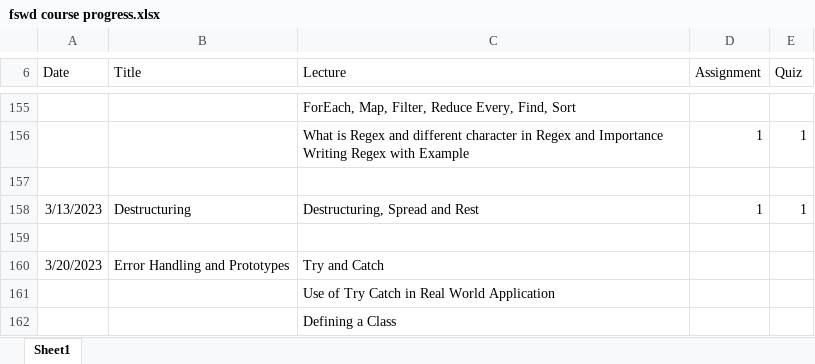
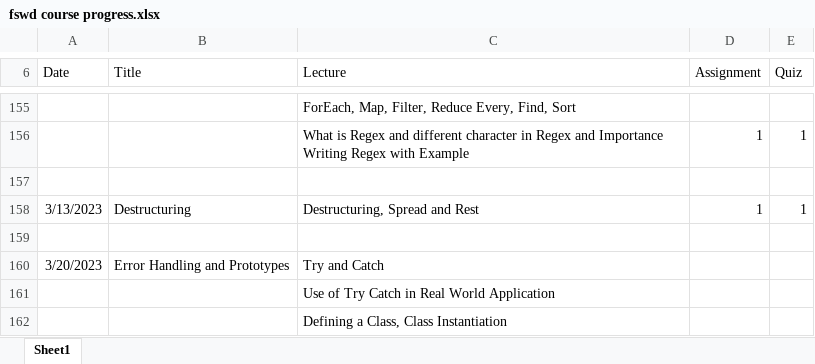
Before and after one commit to pragyesh7753/Web-Development-PW, an Excel workbook: fswd course progress.xlsx, sheet Sheet1, drawn as a sheet; only a part is shown, gaps mark what is left out; values as stored, in another font and other column widths than the file's, no borders; the diff names each change by its address in the sheet, - before the commit and + after, or states it on an @@ line.

```diff
--- a/fswd course progress.xlsx (sheet Sheet1)
+++ b/fswd course progress.xlsx (sheet Sheet1)
-C162 (Lecture): Defining a Class
+C162 (Lecture): Defining a Class, Class Instantiation
```
Also changed, not shown: 45 other files.
